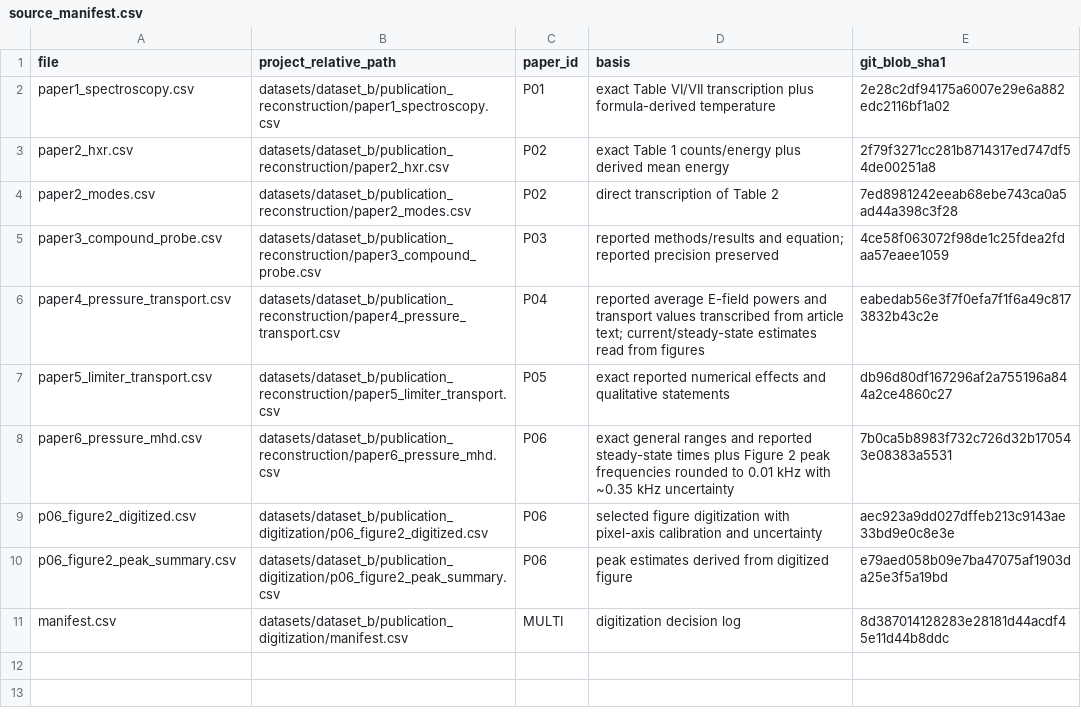
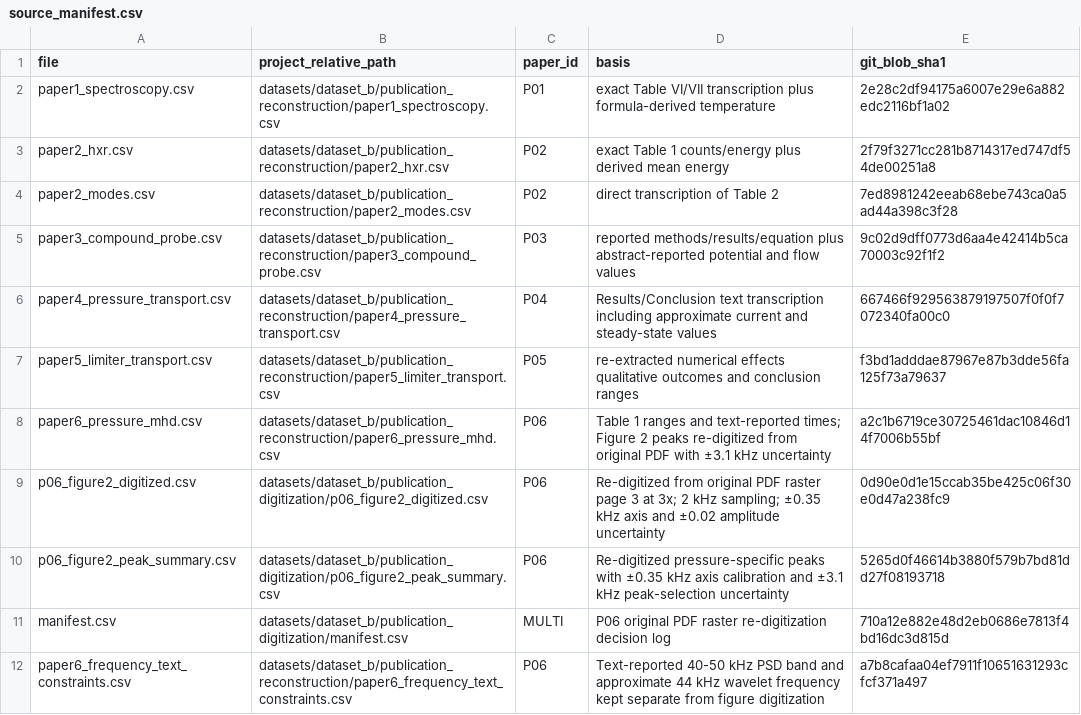
Before and after one commit to Ramin-Alipour/plasma-diagnostics-data-analysis, a CSV file: datasets/dataset_b/source_manifest.csv, drawn as a sheet.

```diff
--- a/datasets/dataset_b/source_manifest.csv
+++ b/datasets/dataset_b/source_manifest.csv
@@ -4,8 +4,9 @@ paper2_hxr.csv,datasets/dataset_b/publication_reconstruction/paper2_hxr.csv,P02,
 paper2_modes.csv,datasets/dataset_b/publication_reconstruction/paper2_modes.csv,P02,direct transcription of Table 2,7ed8981242eeab68ebe743ca0a5ad44a398c3f28
-paper3_compound_probe.csv,datasets/dataset_b/publication_reconstruction/paper3_compound_probe.csv,P03,reported methods/results and equation; reported precision preserved,4ce58f063072f98de1c25fdea2fdaa57eaee1059
-paper4_pressure_transport.csv,datasets/dataset_b/publication_reconstruction/paper4_pressure_transport.csv,P04,reported average E-field powers and transport values transcribed from article text; current/steady-state estimates read from figures,eabedab56e3f7f0efa7f1f6a49c8173832b43c2e
-paper5_limiter_transport.csv,datasets/dataset_b/publication_reconstruction/paper5_limiter_transport.csv,P05,exact reported numerical effects and qualitative statements,db96d80df167296af2a755196a844a2ce4860c27
-paper6_pressure_mhd.csv,datasets/dataset_b/publication_reconstruction/paper6_pressure_mhd.csv,P06,exact general ranges and reported steady-state times plus Figure 2 peak frequencies rounded to 0.01 kHz with ~0.35 kHz uncertainty,7b0ca5b8983f732c726d32b170543e08383a5531
-p06_figure2_digitized.csv,datasets/dataset_b/publication_digitization/p06_figure2_digitized.csv,P06,selected figure digitization with pixel-axis calibration and uncertainty,aec923a9dd027dffeb213c9143ae33bd9e0c8e3e
-p06_figure2_peak_summary.csv,datasets/dataset_b/publication_digitization/p06_figure2_peak_summary.csv,P06,peak estimates derived from digitized figure,e79aed058b09e7ba47075af1903da25e3f5a19bd
-manifest.csv,datasets/dataset_b/publication_digitization/manifest.csv,MULTI,digitization decision log,8d387014128283e28181d44acdf45e11d44b8ddc
+paper3_compound_probe.csv,datasets/dataset_b/publication_reconstruction/paper3_compound_probe.csv,P03,reported methods/results/equation plus abstract-reported potential and flow values,9c02d9dff0773d6aa4e42414b5ca70003c92f1f2
+paper4_pressure_transport.csv,datasets/dataset_b/publication_reconstruction/paper4_pressure_transport.csv,P04,Results/Conclusion text transcription including approximate current and steady-state values,667466f929563879197507f0f0f7072340fa00c0
+paper5_limiter_transport.csv,datasets/dataset_b/publication_reconstruction/paper5_limiter_transport.csv,P05,re-extracted numerical effects qualitative outcomes and conclusion ranges,f3bd1adddae87967e87b3dde56fa125f73a79637
+paper6_pressure_mhd.csv,datasets/dataset_b/publication_reconstruction/paper6_pressure_mhd.csv,P06,Table 1 ranges and text-reported times; Figure 2 peaks re-digitized from original PDF with ±3.1 kHz uncertainty,a2c1b6719ce30725461dac10846d14f7006b55bf
+p06_figure2_digitized.csv,datasets/dataset_b/publication_digitization/p06_figure2_digitized.csv,P06,Re-digitized from original PDF raster page 3 at 3x; 2 kHz sampling; ±0.35 kHz axis and ±0.02 amplitude uncertainty,0d90e0d1e15ccab35be425c06f30e0d47a238fc9
+p06_figure2_peak_summary.csv,datasets/dataset_b/publication_digitization/p06_figure2_peak_summary.csv,P06,Re-digitized pressure-specific peaks with ±0.35 kHz axis calibration and ±3.1 kHz peak-selection uncertainty,5265d0f46614b3880f579b7bd81dd27f08193718
+manifest.csv,datasets/dataset_b/publication_digitization/manifest.csv,MULTI,P06 original PDF raster re-digitization decision log,710a12e882e48d2eb0686e7813f4bd16dc3d815d
+paper6_frequency_text_constraints.csv,datasets/dataset_b/publication_reconstruction/paper6_frequency_text_constraints.csv,P06,Text-reported 40-50 kHz PSD band and approximate 44 kHz wavelet frequency kept separate from figure digitization,a7b8cafaa04ef7911f10651631293cfcf371a497
```
Also changed, not shown: audit/MASTER_AUDIT.csv, datasets/dataset_b/column_provenance.csv, 22 other files.
